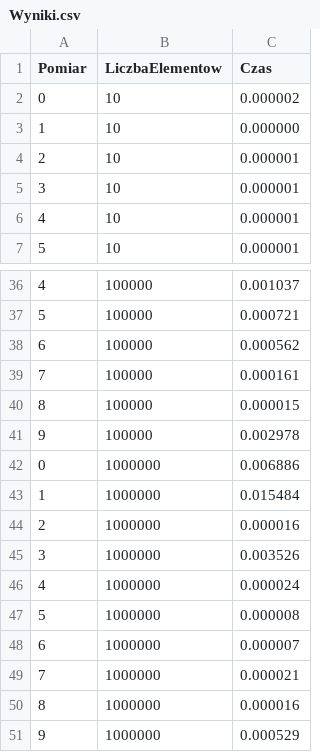
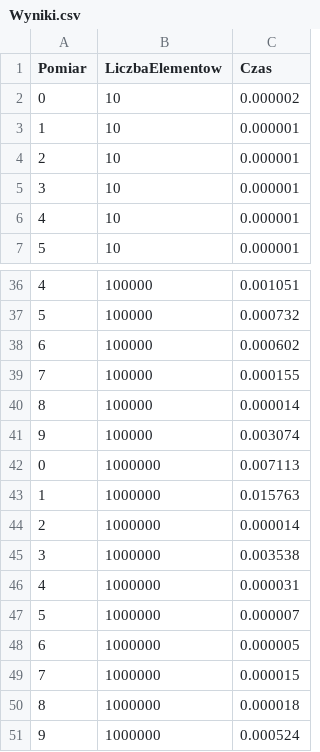
Before and after one commit to 218665/pamsi, a CSV file: l3/z1/Wyniki.csv, drawn as a sheet; only a part is shown, gaps mark what is left out; the diff covers the shown part only.

```diff
--- a/l3/z1/Wyniki.csv
+++ b/l3/z1/Wyniki.csv
@@ -2,3 +2,3 @@ Pomiar,LiczbaElementow,Czas
 0,10,0.000002
-1,10,0.000000
+1,10,0.000001
 2,10,0.000001
@@ -36,16 +36,16 @@ Pomiar,LiczbaElementow,Czas
-4,100000,0.001037
-5,100000,0.000721
-6,100000,0.000562
-7,100000,0.000161
-8,100000,0.000015
-9,100000,0.002978
-0,1000000,0.006886
-1,1000000,0.015484
-2,1000000,0.000016
-3,1000000,0.003526
-4,1000000,0.000024
-5,1000000,0.000008
-6,1000000,0.000007
-7,1000000,0.000021
-8,1000000,0.000016
-9,1000000,0.000529
+4,100000,0.001051
+5,100000,0.000732
+6,100000,0.000602
+7,100000,0.000155
+8,100000,0.000014
+9,100000,0.003074
+0,1000000,0.007113
+1,1000000,0.015763
+2,1000000,0.000014
+3,1000000,0.003538
+4,1000000,0.000031
+5,1000000,0.000007
+6,1000000,0.000005
+7,1000000,0.000015
+8,1000000,0.000018
+9,1000000,0.000524
```
Also changed, not shown: 16 edited cells elsewhere in this file, l2/z1/WynikiIII.csv, 53 other files.
